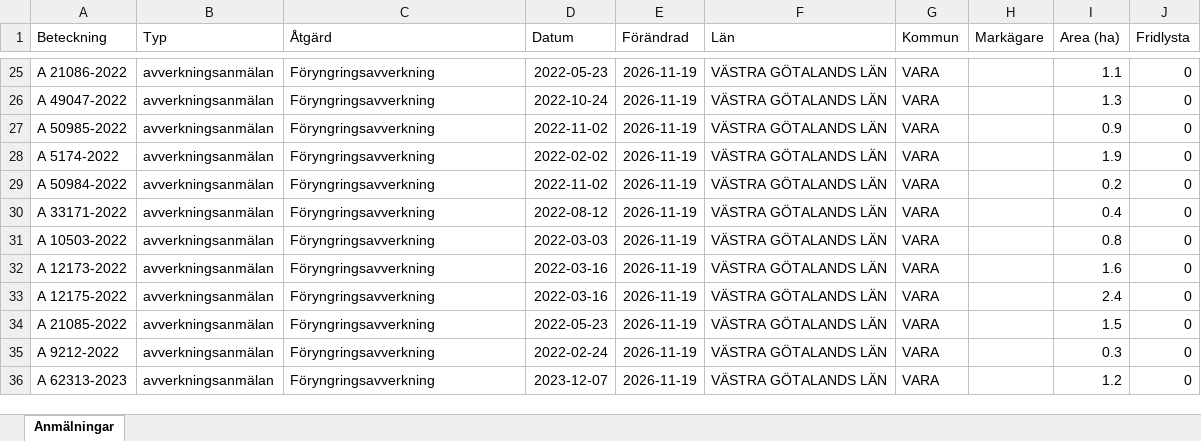
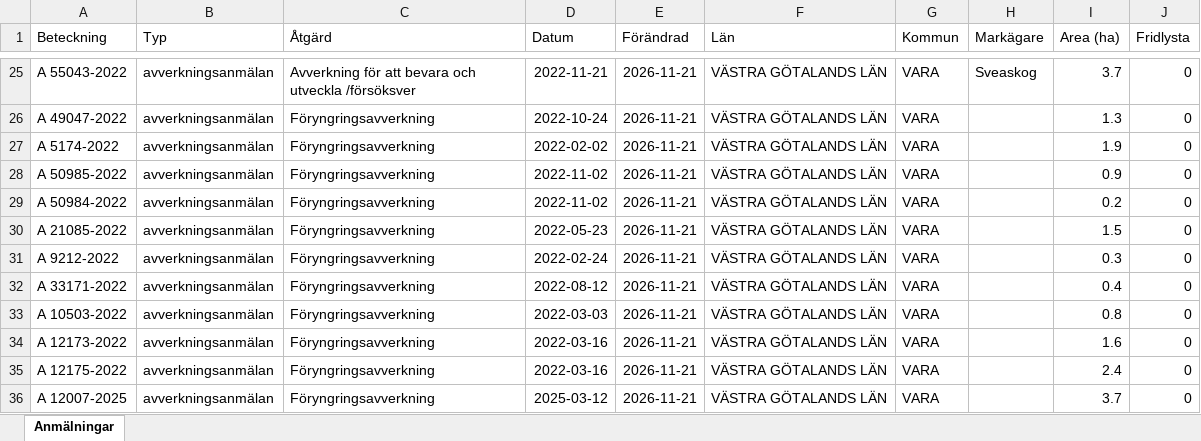
Before and after one commit to klasma/Logging_1470, an Excel workbook: Översikt VARA.xlsx, sheet Anmälningar, drawn as a sheet; only a part is shown, gaps mark what is left out; values as stored, in another font and other column widths than the file's, no borders; the diff covers the shown part only; the diff names each change by its address in the sheet, - before the commit and + after, or states it on an @@ line.

```diff
--- a/Översikt VARA.xlsx (sheet Anmälningar)
+++ b/Översikt VARA.xlsx (sheet Anmälningar)
-A25 (Beteckning): A 21086-2022
+A25 (Beteckning): A 55043-2022
-C25 (Åtgärd): Föryngringsavverkning
+C25 (Åtgärd): Avverkning för att bevara och utveckla /försöksver
-D25 (Datum): 2022-05-23
+D25 (Datum): 2022-11-21
-E25:E36 (Förändrad): 2026-11-19
+E25:E36 (Förändrad): 2026-11-21
-H25 (Markägare): (empty)
+H25 (Markägare): Sveaskog
-I25 (Area (ha)): 1.1
+I25 (Area (ha)): 3.7
-A27 (Beteckning): A 50985-2022
+A27 (Beteckning): A 5174-2022
-D27 (Datum): 2022-11-02
+D27 (Datum): 2022-02-02
-I27 (Area (ha)): 0.9
+I27 (Area (ha)): 1.9
-A28 (Beteckning): A 5174-2022
+A28 (Beteckning): A 50985-2022
-D28 (Datum): 2022-02-02
+D28 (Datum): 2022-11-02
-I28 (Area (ha)): 1.9
+I28 (Area (ha)): 0.9
-A30 (Beteckning): A 33171-2022
+A30 (Beteckning): A 21085-2022
-D30 (Datum): 2022-08-12
+D30 (Datum): 2022-05-23
-I30 (Area (ha)): 0.4
+I30 (Area (ha)): 1.5
-A31 (Beteckning): A 10503-2022
+A31 (Beteckning): A 9212-2022
-D31 (Datum): 2022-03-03
+D31 (Datum): 2022-02-24
-I31 (Area (ha)): 0.8
+I31 (Area (ha)): 0.3
-A32 (Beteckning): A 12173-2022
+A32 (Beteckning): A 33171-2022
-D32 (Datum): 2022-03-16
+D32 (Datum): 2022-08-12
-I32 (Area (ha)): 1.6
+I32 (Area (ha)): 0.4
-A33 (Beteckning): A 12175-2022
+A33 (Beteckning): A 10503-2022
-D33 (Datum): 2022-03-16
+D33 (Datum): 2022-03-03
-I33 (Area (ha)): 2.4
+I33 (Area (ha)): 0.8
-A34 (Beteckning): A 21085-2022
+A34 (Beteckning): A 12173-2022
-D34 (Datum): 2022-05-23
+D34 (Datum): 2022-03-16
-I34 (Area (ha)): 1.5
+I34 (Area (ha)): 1.6
-A35 (Beteckning): A 9212-2022
+A35 (Beteckning): A 12175-2022
-D35 (Datum): 2022-02-24
+D35 (Datum): 2022-03-16
-I35 (Area (ha)): 0.3
+I35 (Area (ha)): 2.4
-A36 (Beteckning): A 62313-2023
+A36 (Beteckning): A 12007-2025
-D36 (Datum): 2023-12-07
+D36 (Datum): 2025-03-12
-I36 (Area (ha)): 1.2
+I36 (Area (ha)): 3.7
```
Also changed, not shown: 1094 edited cells elsewhere in this sheet, artfynd/A 11270-2025 artfynd.xlsx, artfynd/A 33920-2026 artfynd.xlsx, 36 other files.
